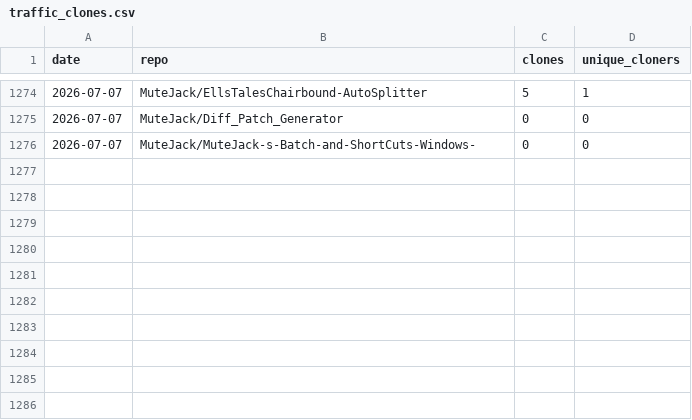
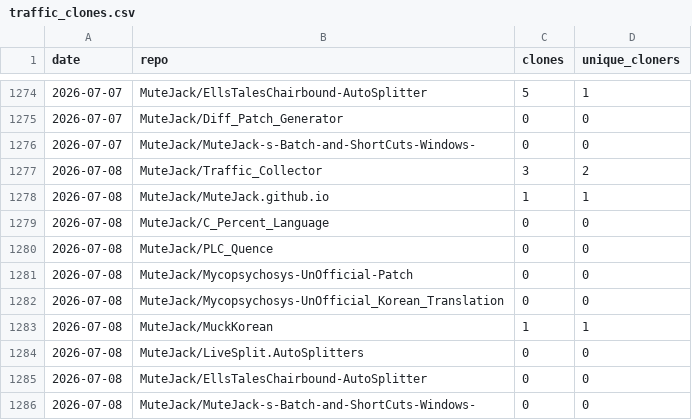
Before and after one commit to MuteJack/Traffic_Collector, a CSV file: stats/traffic_clones.csv, drawn as a sheet; only a part is shown, gaps mark what is left out.

```diff
--- a/stats/traffic_clones.csv
+++ b/stats/traffic_clones.csv
@@ -1276 +1276,11 @@ date,repo,clones,unique_cloners
 2026-07-07,MuteJack/MuteJack-s-Batch-and-ShortCuts-Windows-,0,0
+2026-07-08,MuteJack/Traffic_Collector,3,2
+2026-07-08,MuteJack/MuteJack.github.io,1,1
+2026-07-08,MuteJack/C_Percent_Language,0,0
+2026-07-08,MuteJack/PLC_Quence,0,0
+2026-07-08,MuteJack/Mycopsychosys-UnOfficial-Patch,0,0
+2026-07-08,MuteJack/Mycopsychosys-UnOfficial_Korean_Translation,0,0
+2026-07-08,MuteJack/MuckKorean,1,1
+2026-07-08,MuteJack/LiveSplit.AutoSplitters,0,0
+2026-07-08,MuteJack/EllsTalesChairbound-AutoSplitter,0,0
+2026-07-08,MuteJack/MuteJack-s-Batch-and-ShortCuts-Windows-,0,0
```
Also changed, not shown: stats/monthly.csv, stats/releases_daily.csv, 5 other files.
